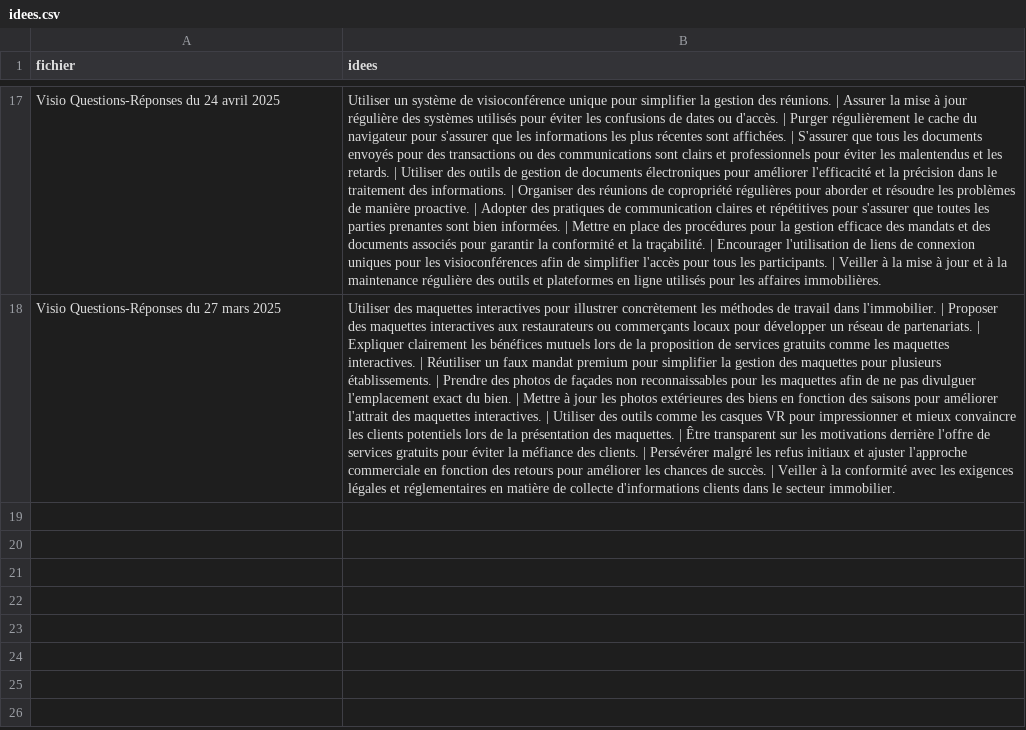
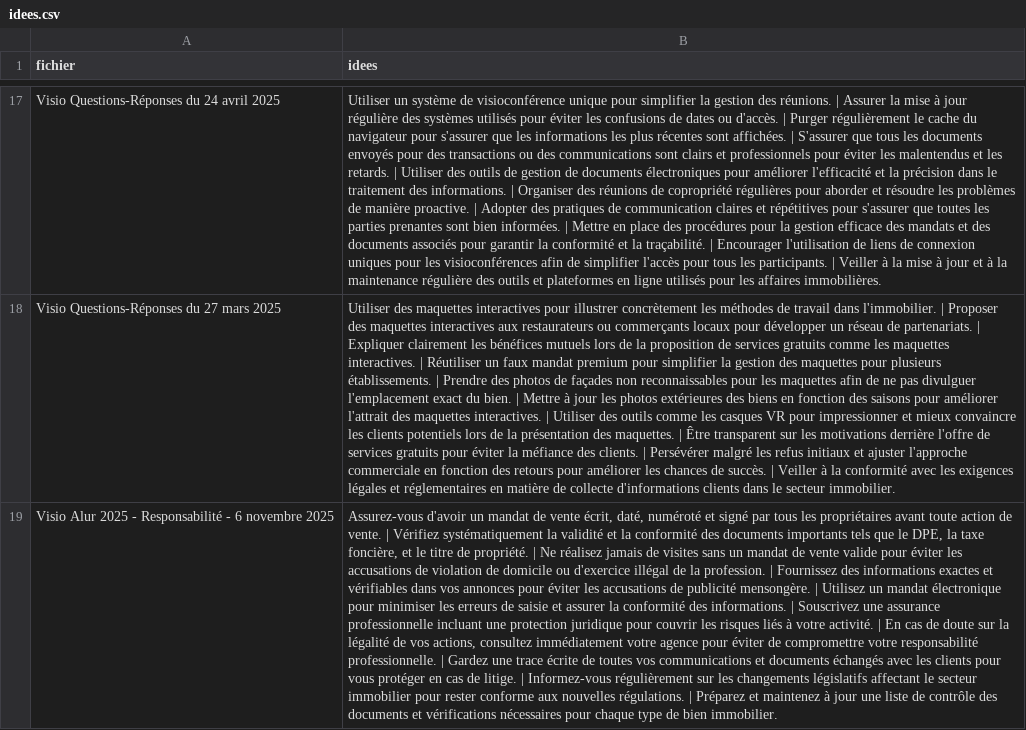
Before and after one commit to michelfritz/videosearch, a CSV file: idees.csv, drawn as a sheet; only a part is shown, gaps mark what is left out; the diff covers the shown part only; the diff names each change by its address in the sheet, - before the commit and + after, or states it on an @@ line.

```diff
--- a/idees.csv
+++ b/idees.csv
+row 19: Visio Alur 2025 - Responsabilité - 6 novembre 2025 | Assurez-vous d'avoir un mandat de vente écrit, daté, numéroté et signé par tous les propriétaires avant toute action de vente. | Vérifiez systématiquement la validité et la conformité des documents importants tels que le DPE, la taxe foncière, et le titre de propriété. | Ne réalisez jamais de visites sans un mandat de vente valide pour éviter les accusations de violation de domicile ou d'exercice illégal de la profession. | Fournissez des informations exactes et vérifiables dans vos annonces pour éviter les accusations de publicité mensongère. | Utilisez un mandat électronique pour minimiser les erreurs de saisie et assurer la conformité des informations. | Souscrivez une assurance professionnelle incluant une protection juridique pour couvrir les risques liés à votre activité. | En cas de doute sur la légalité de vos actions, consultez immédiatement votre agence pour éviter de compromettre votre responsabilité professionnelle. | Gardez une trace écrite de toutes vos communications et documents échangés avec les clients pour vous protéger en cas de litige. | Informez-vous régulièrement sur les changements législatifs affectant le secteur immobilier pour rester conforme aux nouvelles régulations. | Préparez et maintenez à jour une liste de contrôle des documents et vérifications nécessaires pour chaque type de bien immobilier.
```
Also changed, not shown: 2 added rows elsewhere in this file, themes.csv, urls.csv, 5 other files.
